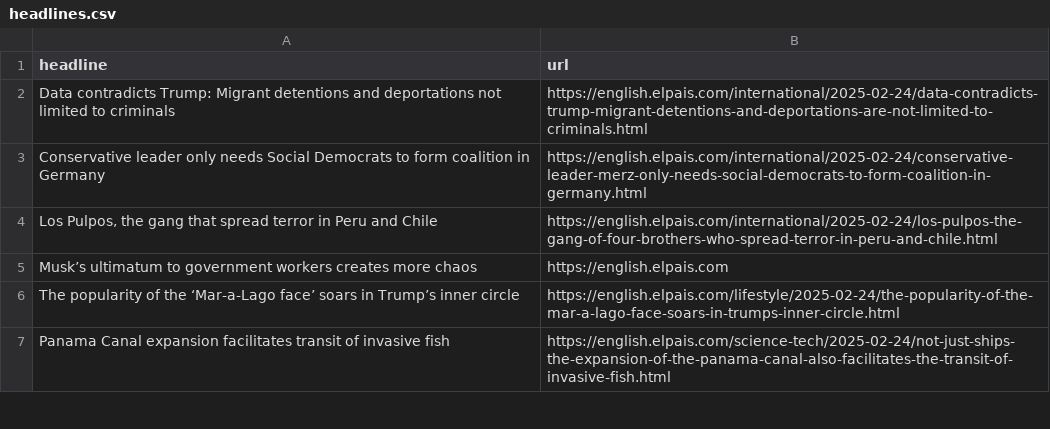
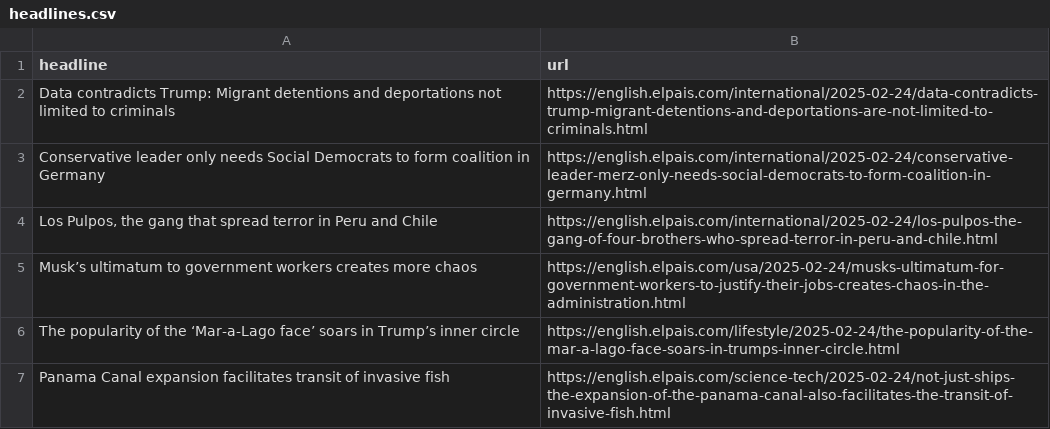
Before and after one commit to cmgsalazar/el-pais-autoscraper, a CSV file: headlines.csv, drawn as a sheet; only a part is shown.

```diff
--- a/headlines.csv
+++ b/headlines.csv
@@ -4,3 +4,3 @@ Conservative leader only needs Social Democrats to form coalition in Germany,htt
 "Los Pulpos, the gang that spread terror in Peru and Chile",https://english.elpais.com/international/2025-02-24/los-pulpos-the-gang-of-four-brothers-who-spread-terror-in-peru-and-chile.html
-Musk’s ultimatum to government workers creates more chaos,https://english.elpais.com
+Musk’s ultimatum to government workers creates more chaos,https://english.elpais.com/usa/2025-02-24/musks-ultimatum-for-government-workers-to-justify-their-jobs-creates-chaos-in-the-administration.html
 The popularity of the ‘Mar-a-Lago face’ soars in Trump’s inner circle,https://english.elpais.com/lifestyle/2025-02-24/the-popularity-of-the-mar-a-lago-face-soars-in-trumps-inner-circle.html
```
